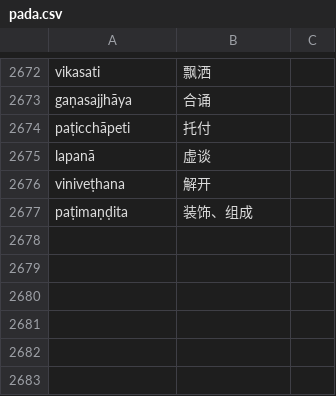
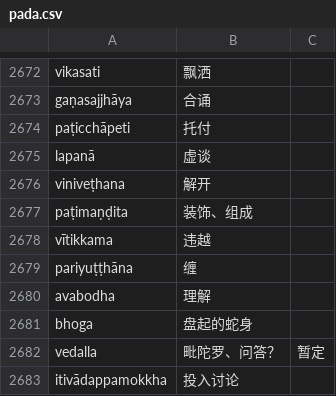
Before and after one commit to jhintr/nirutti, a CSV file: pada.csv, drawn as a sheet; only a part is shown, gaps mark what is left out.

Commit message:
update dict

```diff
--- a/pada.csv
+++ b/pada.csv
@@ -2677 +2677,7 @@ viniveṭhana,解开,
 paṭimaṇḍita,装饰、组成,
+vītikkama,违越,
+pariyuṭṭhāna,缠,
+avabodha,理解,
+bhoga,盘起的蛇身,
+vedalla,毗陀罗、问答？,暂定
+itivādappamokkha,投入讨论,
```
